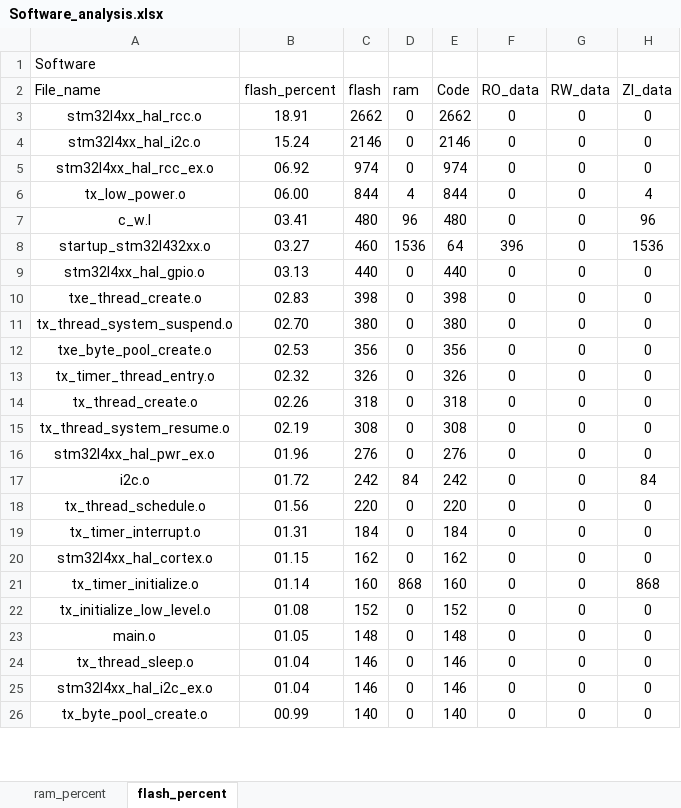
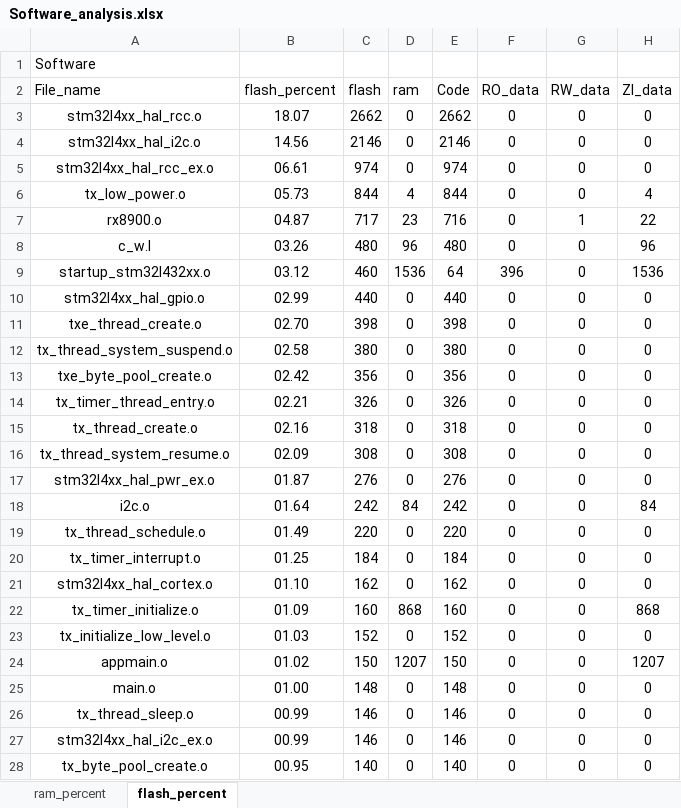
Before and after one commit to CXJ007/LP_Clock, an Excel workbook: Software/MDK-ARM/Software_analysis.xlsx, sheet flash_percent, drawn as a sheet; only a part is shown; values as stored, in another font and other column widths than the file's, no borders; charts and pictures and table styles not drawn; addresses are those after the commit; the diff covers the shown part only; the diff names each change by its address in the sheet, - before the commit and + after, or states it on an @@ line.

```diff
--- a/Software/MDK-ARM/Software_analysis.xlsx (sheet flash_percent)
+++ b/Software/MDK-ARM/Software_analysis.xlsx (sheet flash_percent)
-B3 (flash_percent): 18.91
+B3 (flash_percent): 18.07
-B4 (flash_percent): 15.24
+B4 (flash_percent): 14.56
-B5 (flash_percent): 06.92
+B5 (flash_percent): 06.61
-B6 (flash_percent): 06.00
+B6 (flash_percent): 05.73
+row 7: rx8900.o | 04.87 | 717 | 23 | 716 | 0 | 1 | 22
-B8 (flash_percent): 03.41
+B8 (flash_percent): 03.26
-B9 (flash_percent): 03.27
+B9 (flash_percent): 03.12
-B10 (flash_percent): 03.13
+B10 (flash_percent): 02.99
-B11 (flash_percent): 02.83
+B11 (flash_percent): 02.70
-B12 (flash_percent): 02.70
+B12 (flash_percent): 02.58
-B13 (flash_percent): 02.53
+B13 (flash_percent): 02.42
-B14 (flash_percent): 02.32
+B14 (flash_percent): 02.21
-B15 (flash_percent): 02.26
+B15 (flash_percent): 02.16
-B16 (flash_percent): 02.19
+B16 (flash_percent): 02.09
-B17 (flash_percent): 01.96
+B17 (flash_percent): 01.87
-B18 (flash_percent): 01.72
+B18 (flash_percent): 01.64
-B19 (flash_percent): 01.56
+B19 (flash_percent): 01.49
-B20 (flash_percent): 01.31
+B20 (flash_percent): 01.25
-B21 (flash_percent): 01.15
+B21 (flash_percent): 01.10
-B22 (flash_percent): 01.14
+B22 (flash_percent): 01.09
-B23 (flash_percent): 01.08
+B23 (flash_percent): 01.03
+row 24: appmain.o | 01.02 | 150 | 1207 | 150 | 0 | 0 | 1207
-B25 (flash_percent): 01.05
+B25 (flash_percent): 01.00
-B26:B27 (flash_percent): 01.04
+B26:B27 (flash_percent): 00.99
-B28 (flash_percent): 00.99
+B28 (flash_percent): 00.95
```
Also changed, not shown: 2 removed rows and 29 edited cells elsewhere in this sheet, sheet ram_percent, charts or pictures, 17 other files.
